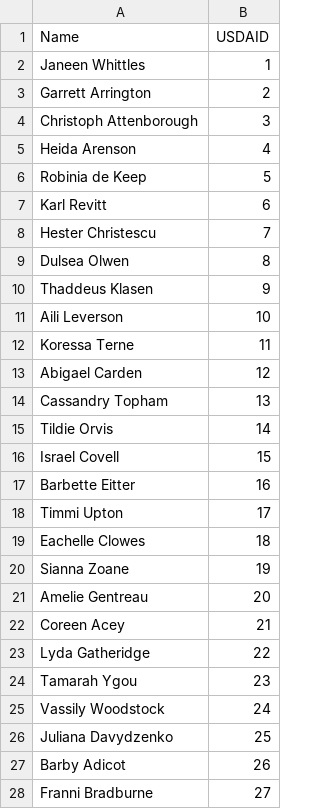
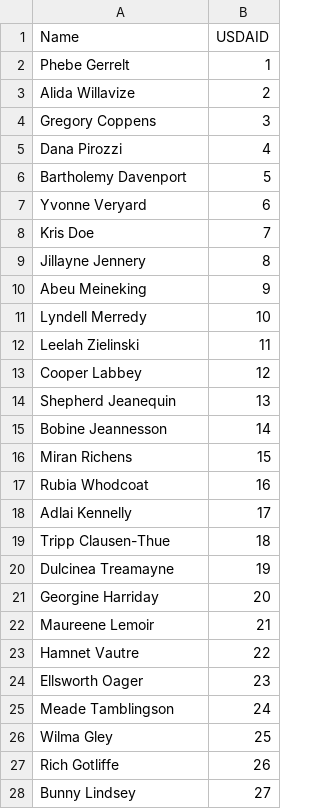
Before and after one commit to seb-sep/cropmeister, a CSV file: mockaroodata/Crop_Inspector.csv, drawn as a sheet; only a part is shown; the diff covers the shown part only.

```diff
--- a/mockaroodata/Crop_Inspector.csv
+++ b/mockaroodata/Crop_Inspector.csv
@@ -1,28 +1,28 @@
 Name,USDAID
-Janeen Whittles,1
-Garrett Arrington,2
-Christoph Attenborough,3
-Heida Arenson,4
-Robinia de Keep,5
-Karl Revitt,6
-Hester Christescu,7
-Dulsea Olwen,8
-Thaddeus Klasen,9
-Aili Leverson,10
-Koressa Terne,11
-Abigael Carden,12
-Cassandry Topham,13
-Tildie Orvis,14
-Israel Covell,15
-Barbette Eitter,16
-Timmi Upton,17
-Eachelle Clowes,18
-Sianna Zoane,19
-Amelie Gentreau,20
-Coreen Acey,21
-Lyda Gatheridge,22
-Tamarah Ygou,23
-Vassily Woodstock,24
-Juliana Davydzenko,25
-Barby Adicot,26
-Franni Bradburne,27
+Phebe Gerrelt,1
+Alida Willavize,2
+Gregory Coppens,3
+Dana Pirozzi,4
+Bartholemy Davenport,5
+Yvonne Veryard,6
+Kris Doe,7
+Jillayne Jennery,8
+Abeu Meineking,9
+Lyndell Merredy,10
+Leelah Zielinski,11
+Cooper Labbey,12
+Shepherd Jeanequin,13
+Bobine Jeannesson,14
+Miran Richens,15
+Rubia Whodcoat,16
+Adlai Kennelly,17
+Tripp Clausen-Thue,18
+Dulcinea Treamayne,19
+Georgine Harriday,20
+Maureene Lemoir,21
+Hamnet Vautre,22
+Ellsworth Oager,23
+Meade Tamblingson,24
+Wilma Gley,25
+Rich Gotliffe,26
+Bunny Lindsey,27
```
Also changed, not shown: 13 edited cells elsewhere in this file, mockaroodata/Crop_Buyer.csv, mockaroodata/Farm.csv, 11 other files.
